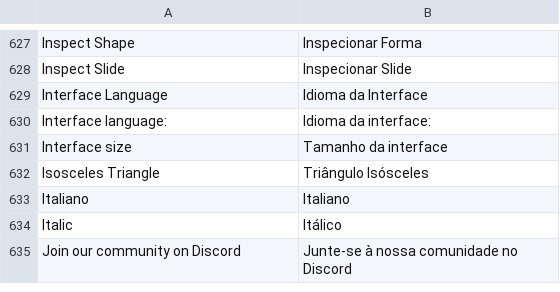
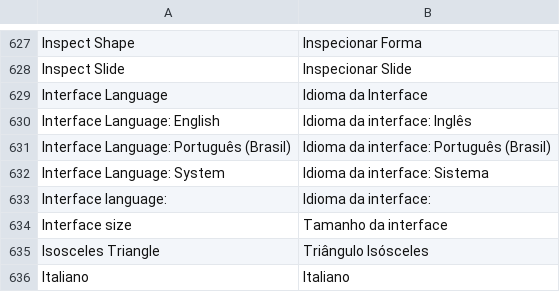
Before and after one commit to storytold/deckcraft, a TSV file: crates/ui-egui/src/i18n/pt-br.tsv, drawn as a sheet; only a part is shown, gaps mark what is left out; the shorter side is filled out with more unchanged rows; the diff names each change by its address in the sheet, - before the commit and + after, or states it on an @@ line.

Commit message:
fix(i18n): command palette language choices and web presenter popup language sync

```diff
--- a/crates/ui-egui/src/i18n/pt-br.tsv
+++ b/crates/ui-egui/src/i18n/pt-br.tsv
+row 630: Interface Language: English | Idioma da interface: Inglês
+row 631: Interface Language: Português (Brasil) | Idioma da interface: Português (Brasil)
+row 632: Interface Language: System | Idioma da interface: Sistema
```
Also changed, not shown: 5 other files.
